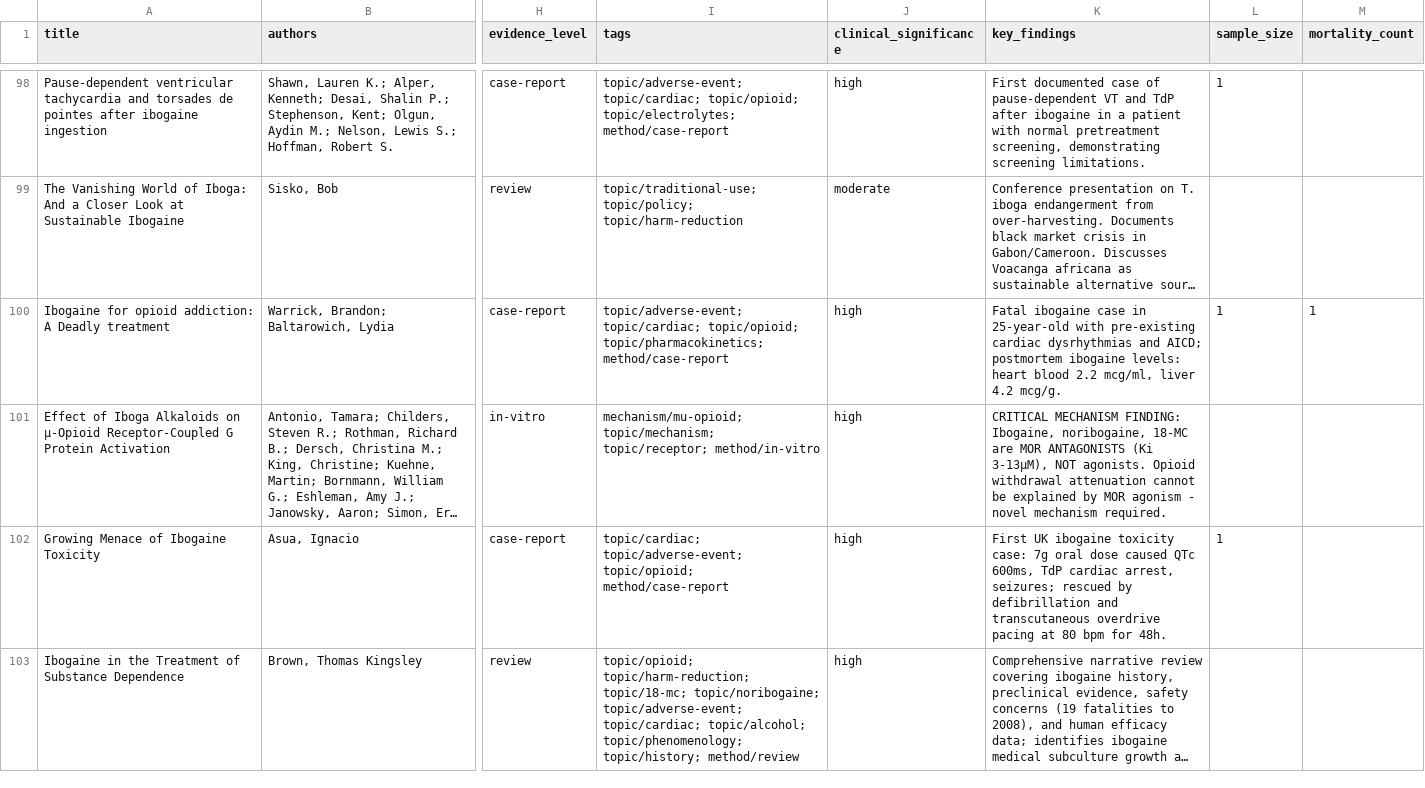
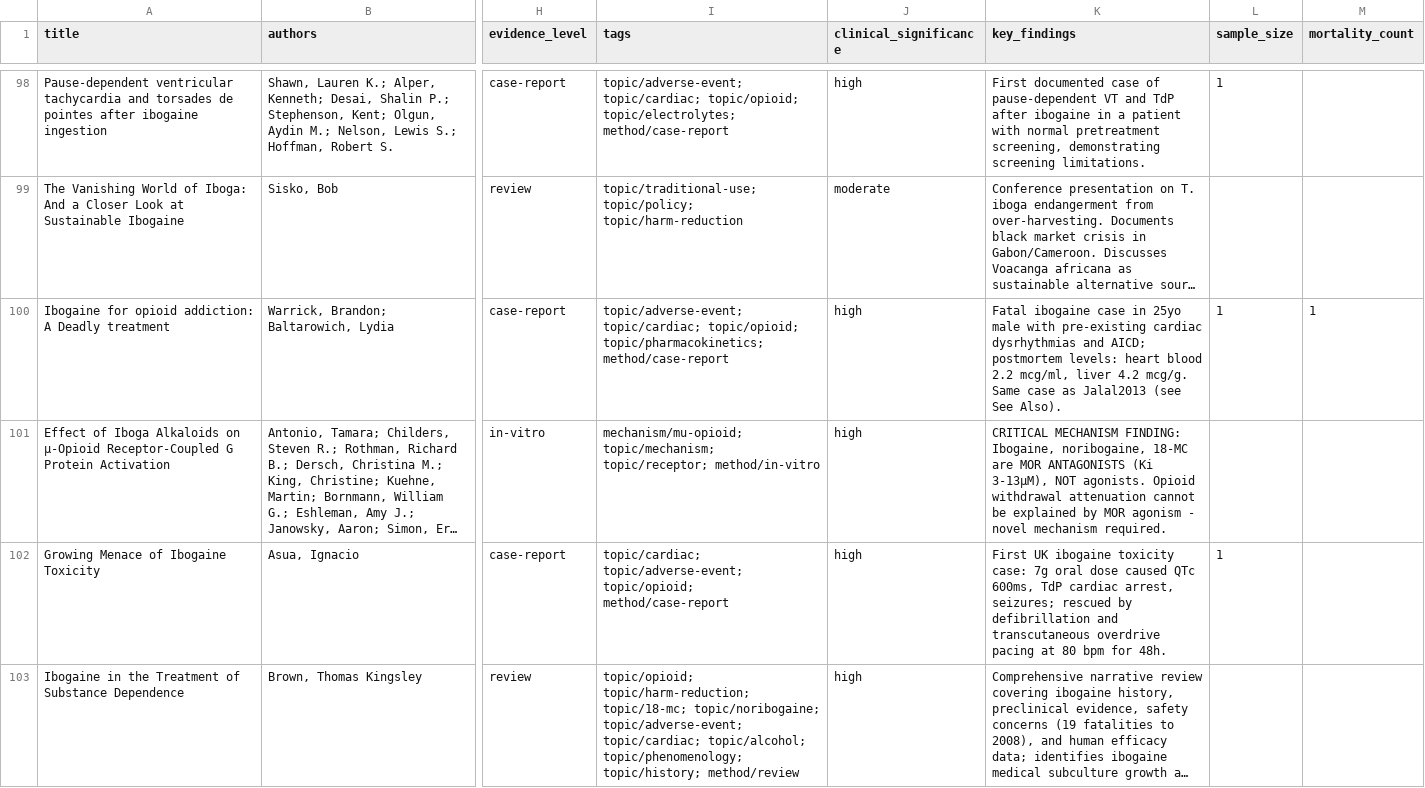
Before and after one commit to GforVendetta/IbogaineVault, a CSV file: papers.csv, drawn as a sheet; only a part is shown, gaps mark what is left out; long unchanged cells end in …; the diff covers the shown part only; the diff names each change by its address in the sheet, - before the commit and + after, or states it on an @@ line.

Commit message:
v1.0.2: Warrick2012/Jalal2013 dual-reporting resolved, sweep field rename

```diff
--- a/papers.csv
+++ b/papers.csv
-K100 (key_findings): …case in 25-year-old with pre-existing cardiac dysrhythmias and AICD; postmortem ibogaine levels: heart blood 2.2 mcg/ml, liver 4.2 mcg/g.
+K100 (key_findings): …case in 25yo male with pre-existing cardiac dysrhythmias and AICD; postmortem levels: heart blood 2.2 mcg/ml, liver 4.2 mcg/g. Same case as Jalal2013 (see See Also).
```
Also changed, not shown: 1 edited cell elsewhere in this file, 5 other files.
